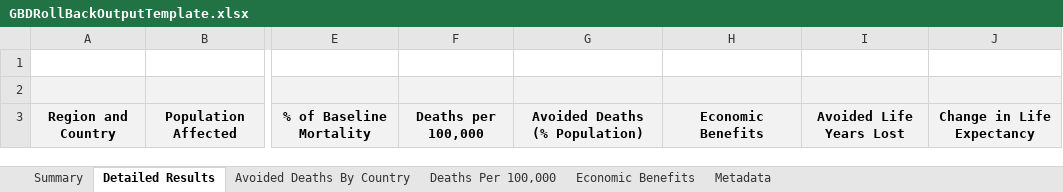
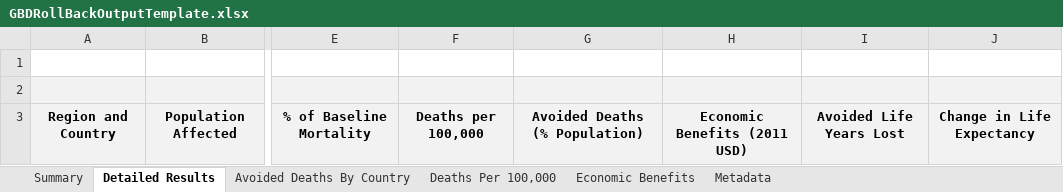
Before and after one commit to BenMAPCE/BenMAP-CE, an Excel workbook: BenMAP/Tools/GBDRollBackOutputTemplate.xlsx, sheet Detailed Results, drawn as a sheet; only a part is shown, gaps mark what is left out; values as stored, in another font and other column widths than the file's, no borders; the diff names each change by its address in the sheet, - before the commit and + after, or states it on an @@ line.

Commit message:
Complete adding SCHIF and IER functions as well as YYL and Economic Benefits calculating. Some cleaning tasks remaining.

```diff
--- a/BenMAP/Tools/GBDRollBackOutputTemplate.xlsx (sheet Detailed Results)
+++ b/BenMAP/Tools/GBDRollBackOutputTemplate.xlsx (sheet Detailed Results)
-H3: Economic Benefits
+H3: Economic Benefits (2011 USD)
```
Also changed, not shown: charts or pictures, 4 other files.
